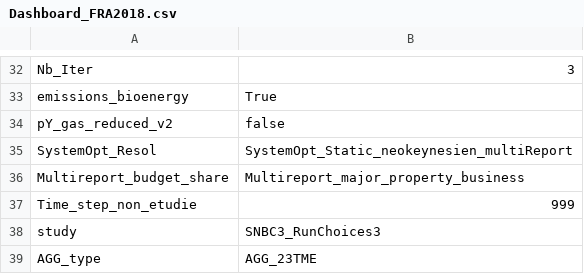
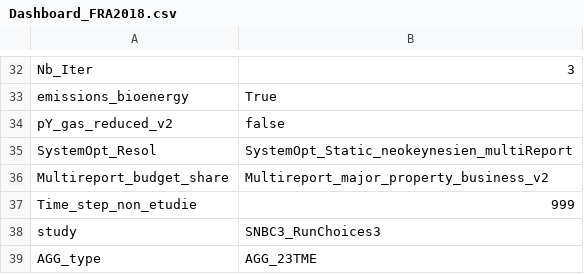
Before and after one commit to CIRED/IMACLIM-Country, a CSV file: study_frames/study_frames_FRA2018/Dashboard_FRA2018.csv, drawn as a sheet; only a part is shown, gaps mark what is left out.

Commit message:
Small test to have a multireport

```diff
--- a/study_frames/study_frames_FRA2018/Dashboard_FRA2018.csv
+++ b/study_frames/study_frames_FRA2018/Dashboard_FRA2018.csv
@@ -35,3 +35,3 @@ pY_gas_reduced_v2;false
 SystemOpt_Resol;SystemOpt_Static_neokeynesien_multiReport
-Multireport_budget_share;Multireport_major_property_business
+Multireport_budget_share;Multireport_major_property_business_v2
 Time_step_non_etudie;999
```
Also changed, not shown: 4 other files.
